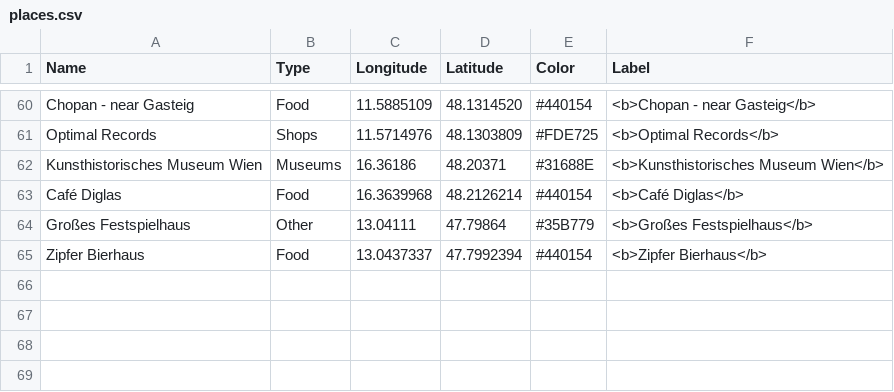
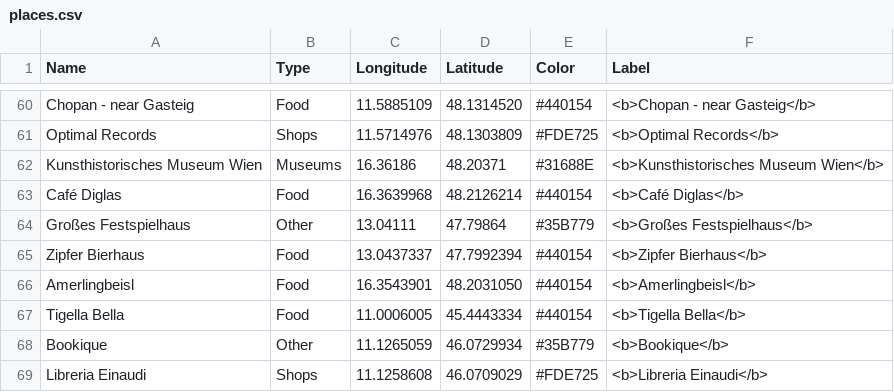
Before and after one commit to naelvis/refactored-happiness, a CSV file: content/post/data/places.csv, drawn as a sheet; only a part is shown, gaps mark what is left out; the diff names each change by its address in the sheet, - before the commit and + after, or states it on an @@ line.

Commit message:
updated places

```diff
--- a/content/post/data/places.csv
+++ b/content/post/data/places.csv
+row 66: Amerlingbeisl | Food | 16.3543901 | 48.2031050 | #440154 | <b>Amerlingbeisl</b>
+row 67: Tigella Bella | Food | 11.0006005 | 45.4443334 | #440154 | <b>Tigella Bella</b>
+row 68: Bookique | Other | 11.1265059 | 46.0729934 | #35B779 | <b>Bookique</b>
+row 69: Libreria Einaudi | Shops | 11.1258608 | 46.0709029 | #FDE725 | <b>Libreria Einaudi</b>
```
